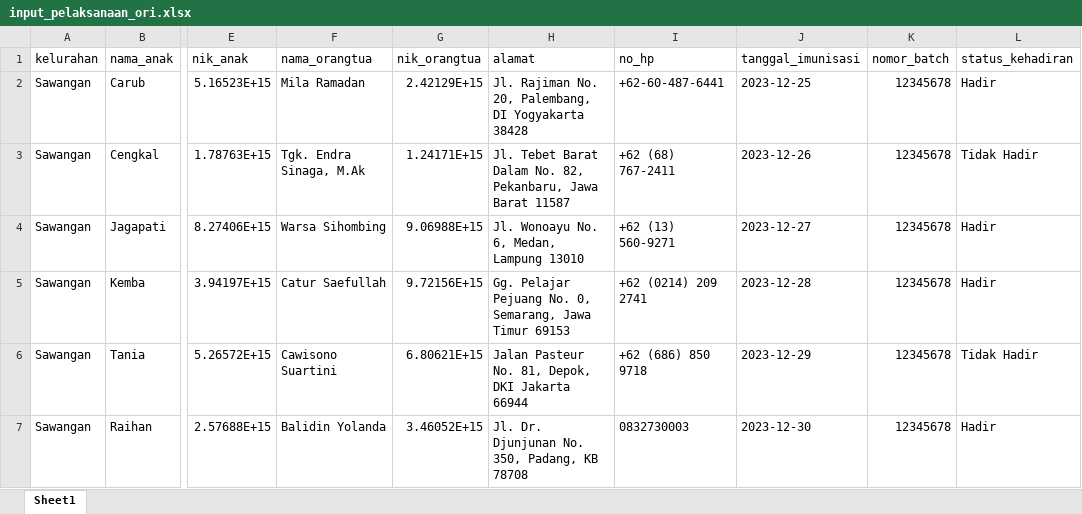
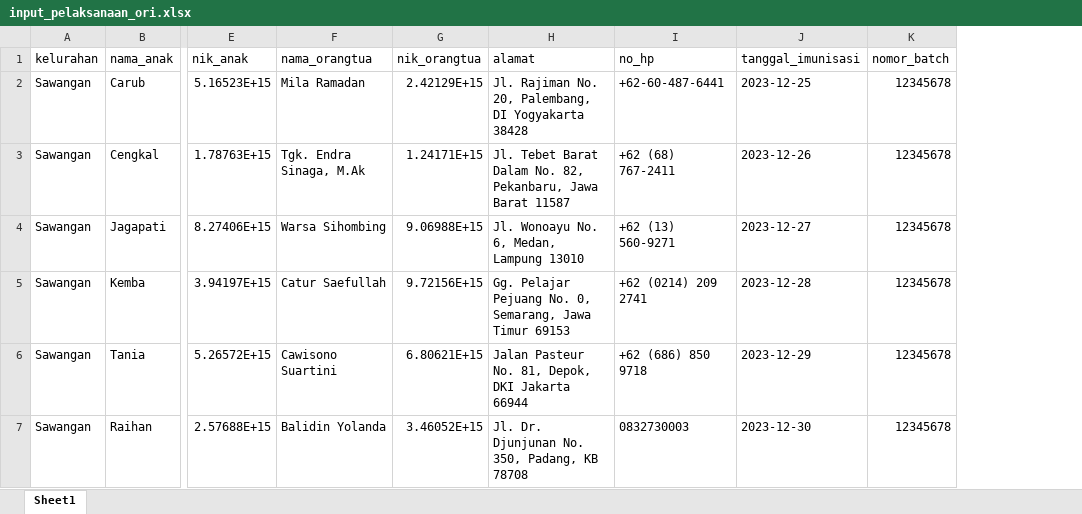
Before and after one commit to aryadilas/ori, an Excel workbook: public/template/input_pelaksanaan_ori.xlsx, sheet Sheet1, drawn as a sheet; only a part is shown, gaps mark what is left out; values as stored, in another font and other column widths than the file's, no borders; the diff names each change by its address in the sheet, - before the commit and + after, or states it on an @@ line.

Commit message:
Turn off status hadir in ori implementation

```diff
--- a/public/template/input_pelaksanaan_ori.xlsx (sheet Sheet1)
+++ b/public/template/input_pelaksanaan_ori.xlsx (sheet Sheet1)
-column L (status_kehadiran), rows 2-7: Hadir | Tidak Hadir | Hadir | Hadir | Tidak Hadir | Hadir
```
Also changed, not shown: 3 other files.
